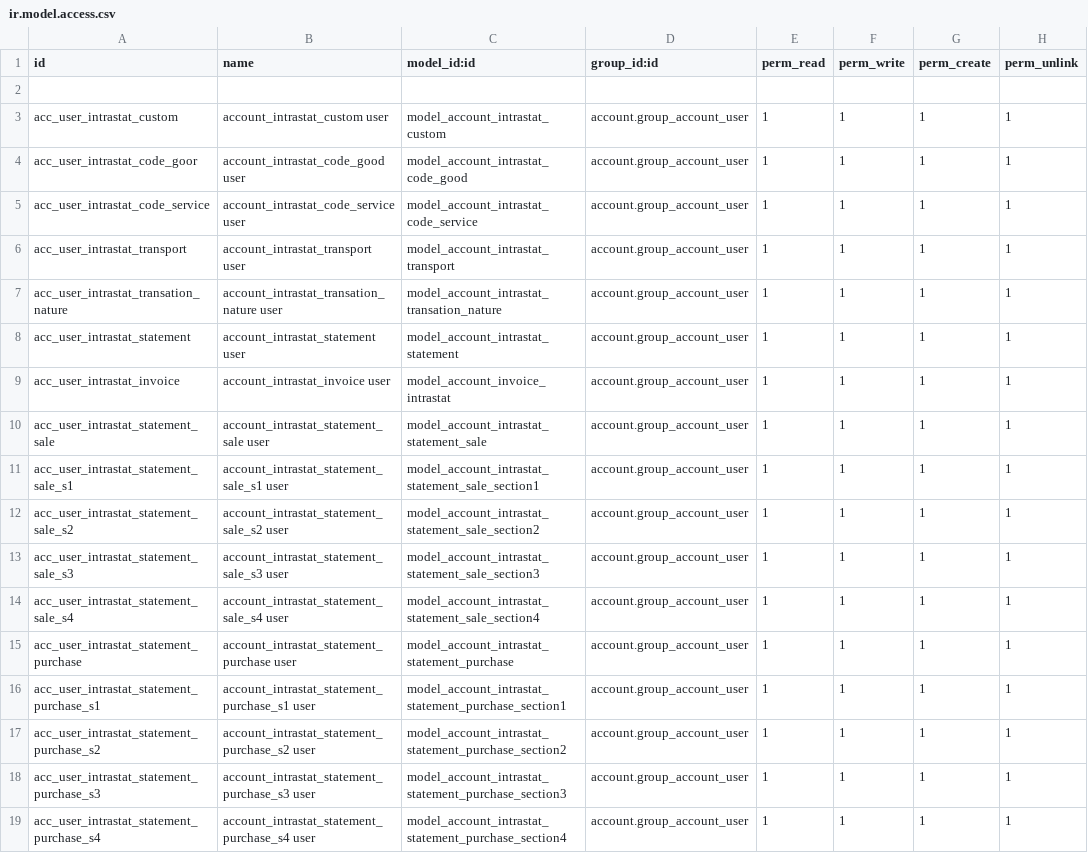
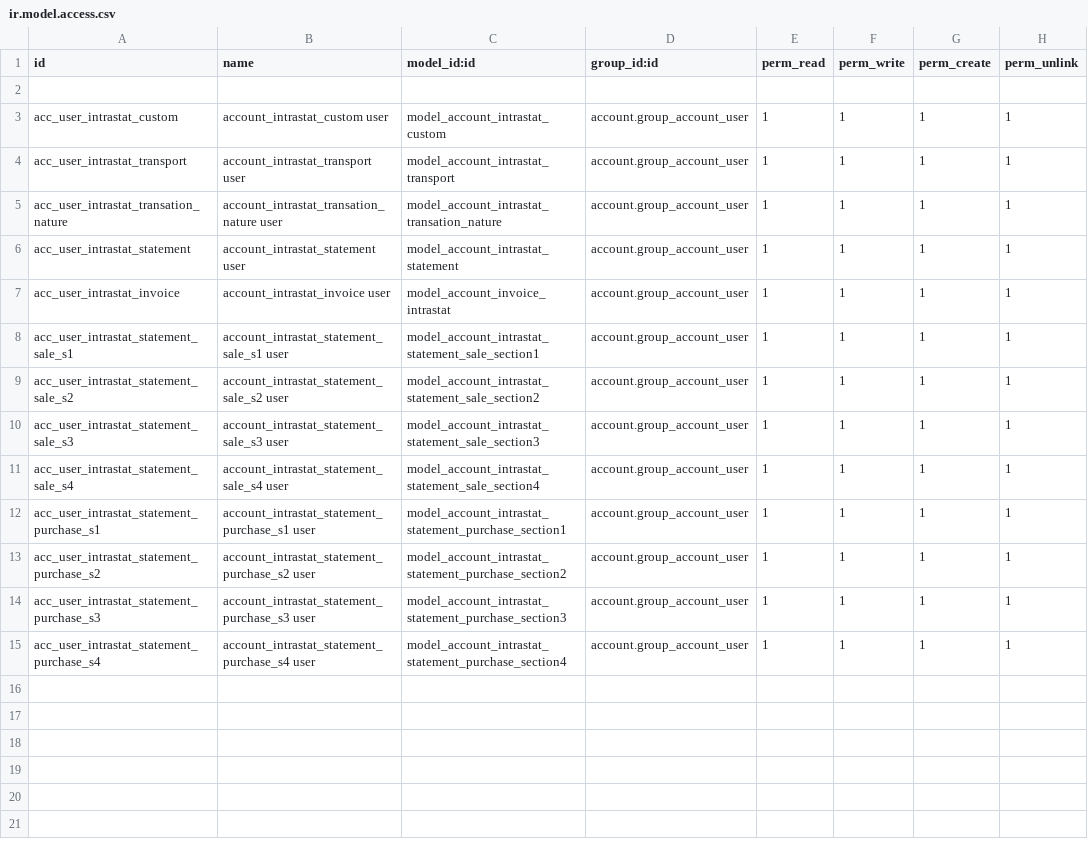
Before and after one commit to OCA/l10n-italy, a CSV file: l10n_it_intrastat/security/ir.model.access.csv, drawn as a sheet; the diff names each change by its address in the sheet, - before the commit and + after, or states it on an @@ line.

```diff
--- a/l10n_it_intrastat/security/ir.model.access.csv
+++ b/l10n_it_intrastat/security/ir.model.access.csv
-row 4: acc_user_intrastat_code_goor | account_intrastat_code_good user | model_account_intrastat_code_good | account.group_account_user | 1 | 1 | 1 | 1
-row 5: acc_user_intrastat_code_service | account_intrastat_code_service user | model_account_intrastat_code_service | account.group_account_user | 1 | 1 | 1 | 1
-row 10: acc_user_intrastat_statement_sale | account_intrastat_statement_sale user | model_account_intrastat_statement_sale | account.group_account_user | 1 | 1 | 1 | 1
-row 15: acc_user_intrastat_statement_purchase | account_intrastat_statement_purchase user | model_account_intrastat_statement_purchase | account.group_account_user | 1 | 1 | 1 | 1
```
Also changed, not shown: 2 other files.
